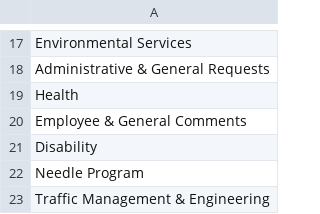
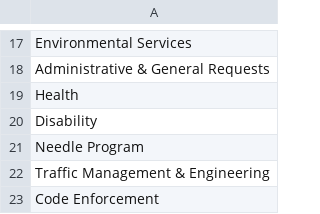
Before and after one commit to MelvinW976/boston-living-better, a CSV file: cat.csv, drawn as a sheet; only a part is shown, gaps mark what is left out; the shorter side is filled out with more unchanged rows; the diff names each change by its address in the sheet, - before the commit and + after, or states it on an @@ line.

```diff
--- a/cat.csv
+++ b/cat.csv
-row 20: Employee & General Comments
```
Also changed, not shown: 23 other files.
